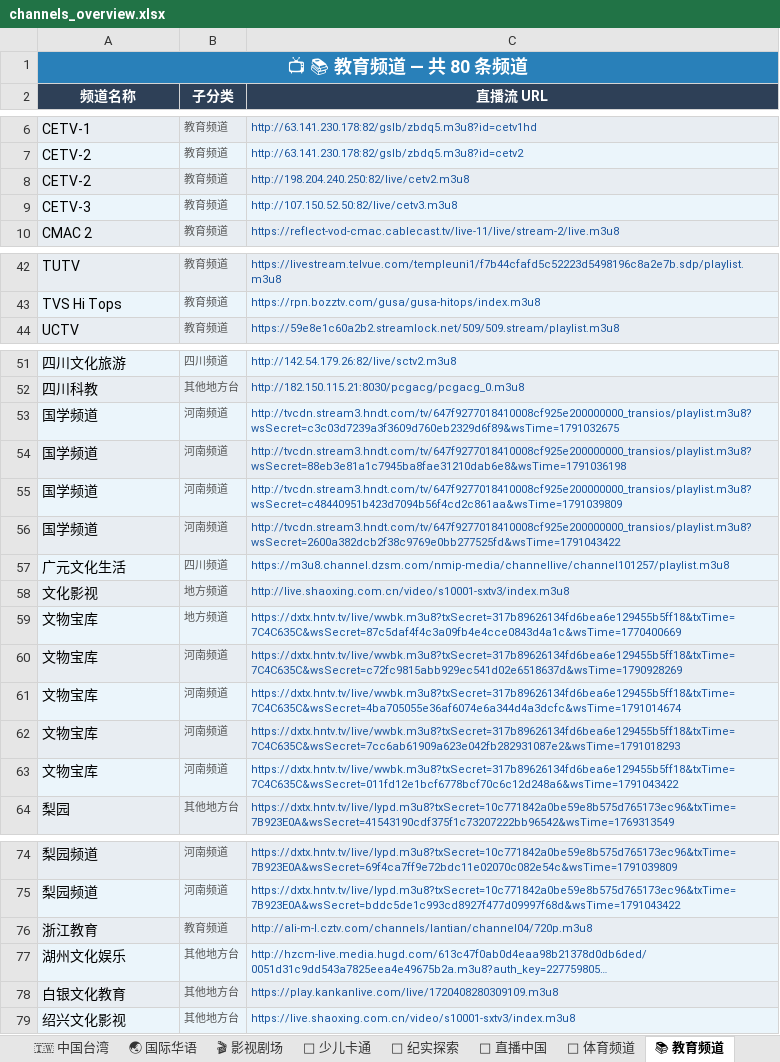
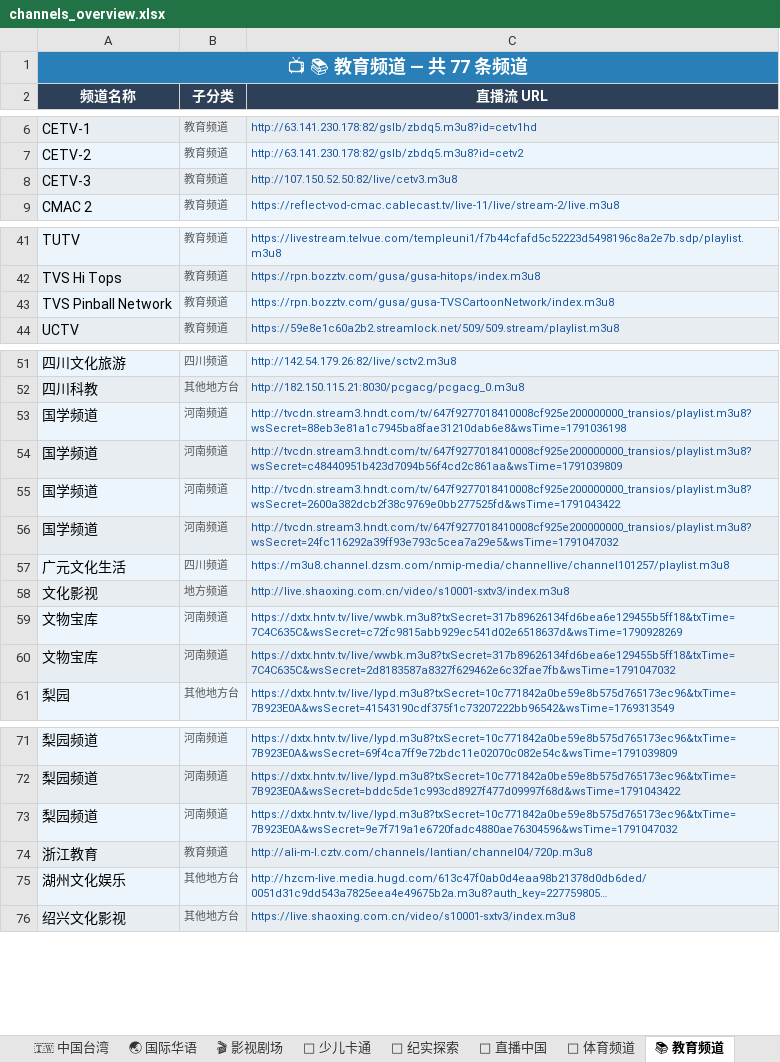
Before and after one commit to amazonjdshop/tv, an Excel workbook: channels_overview.xlsx, sheet 📚 教育频道, drawn as a sheet; only a part is shown, gaps mark what is left out; long unchanged cells end in …; values as stored, in another font and other column widths than the file's, no borders; removed rows and columns are numbered as before the commit, all else as after; the diff names each change by its address in the sheet, - before the commit and + after, or states it on an @@ line.

Commit message:
Auto-update playlists [skip ci]

```diff
--- a/channels_overview.xlsx (sheet 📚 教育频道)
+++ b/channels_overview.xlsx (sheet 📚 教育频道)
-A1 (频道名称): 📺 📚 教育频道 — 共 80 条频道
+A1 (频道名称): 📺 📚 教育频道 — 共 77 条频道
-row 8: CETV-2 | 教育频道 | http://198.204.240.250:82/live/cetv2.m3u8
+row 43: TVS Pinball Network | 教育频道 | https://rpn.bozztv.com/gusa/gusa-TVSCartoonNetwork/index.m3u8
-row 53: 国学频道 | 河南频道 | http://tvcdn.stream3.hndt.com/tv/647f9277018410008cf925e200000000_transios/playlist.m3u8?wsSecret=c3c03d7239a3f3609d760eb2329d6f89&wsTime=1791032675
+row 56: 国学频道 | 河南频道 | http://tvcdn.stream3.hndt.com/tv/647f9277018410008cf925e200000000_transios/playlist.m3u8?wsSecret=24fc116292a39ff93e793c5cea7a29e5&wsTime=1791047032
-row 59: 文物宝库 | 地方频道 | https://dxtx.hntv.tv/live/wwbk.m3u8?txSecret=317b89626134fd6bea6e129455b5ff18&txTime=7C4C635C&wsSecret=87c5daf4f4c3a09fb4e4cce0843d4a1c&wsTime=1770400669
-C60 (直播流 URL): https://dxtx.hntv.tv/live/wwbk.m3u8?txSecret=317b89626134fd6bea6e129455b5ff18&txTime=7C4C635C&wsSecret=4ba705055e36af6074e6a344d4a3dcfc&wsTime=1791014674
+C60 (直播流 URL): https://dxtx.hntv.tv/live/wwbk.m3u8?txSecret=317b89626134fd6bea6e129455b5ff18&txTime=7C4C635C&wsSecret=2d8183587a8327f629462e6c32fae7fb&wsTime=1791047032
-row 62: 文物宝库 | 河南频道 | https://dxtx.hntv.tv/live/wwbk.m3u8?txSecret=317b89626134fd6bea6e129455b5ff18&txTime=7C4C635C&wsSecret=7cc6ab61909a623e042fb282931087e2&wsTime=1791018293
-row 63: 文物宝库 | 河南频道 | https://dxtx.hntv.tv/live/wwbk.m3u8?txSecret=317b89626134fd6bea6e129455b5ff18&txTime=7C4C635C&wsSecret=011fd12e1bcf6778bcf70c6c12d248a6&wsTime=1791043422
+row 73: 梨园频道 | 河南频道 | https://dxtx.hntv.tv/live/lypd.m3u8?txSecret=10c771842a0be59e8b575d765173ec96&txTime=7B923E0A&wsSecret=9e7f719a1e6720fadc4880ae76304596&wsTime=1791047032
-row 78: 白银文化教育 | 其他地方台 | https://play.kankanlive.com/live/1720408280309109.m3u8
```
Also changed, not shown: sheet 📡 中国大陆 · 地方综合台, sheet 📡 中国大陆 · 浙江, sheet 📡 中国大陆 · 卫视, sheet 📡 中国大陆 · 央视, sheet 🇭🇰 中国香港, sheet 🌐 国际英文频道, 13 more sheets, 7 other files.
